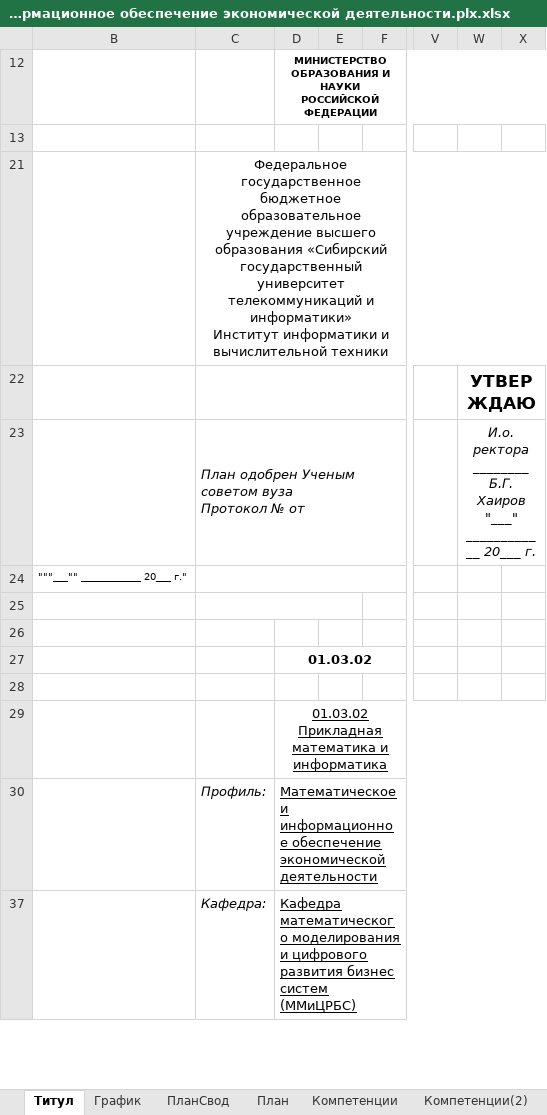
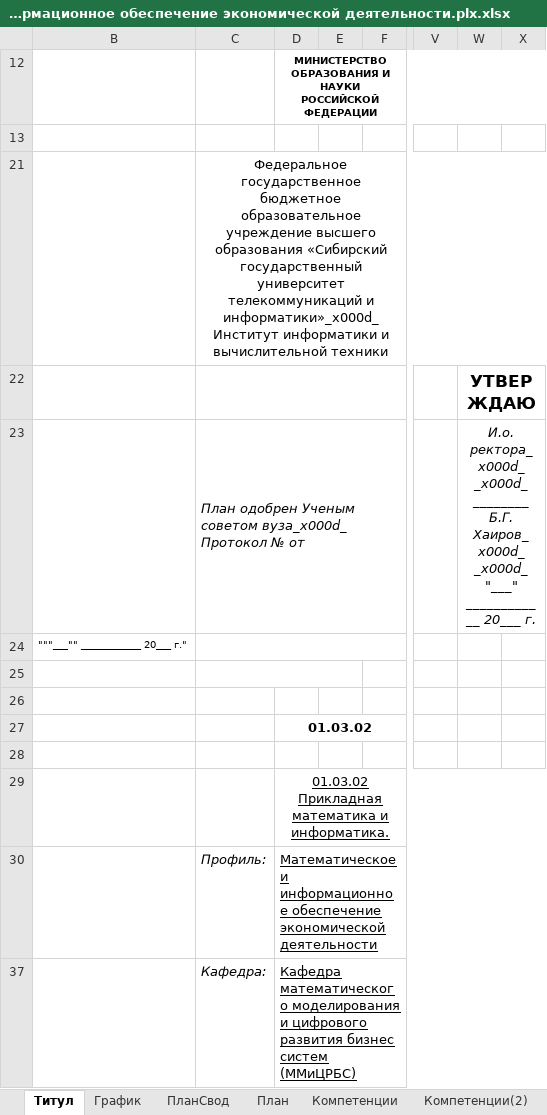
Before and after one commit to gerwerus/ExcelBusiness, an Excel workbook: plans/ИИВТ/01.03.02/01.03.02_2022_2_Математическое и информационное обеспечение экономической деятельности.plx.xlsx, sheet Титул, drawn as a sheet; only a part is shown, gaps mark what is left out; values as stored, in another font and other column widths than the file's, no borders; ↵ is a line break in a cell; the diff names each change by its address in the sheet, - before the commit and + after, or states it on an @@ line.

```diff
--- a/plans/ИИВТ/01.03.02/01.03.02_2022_2_Математическое и информационное обеспечение экономической деятельности.plx.xlsx (sheet Титул)
+++ b/plans/ИИВТ/01.03.02/01.03.02_2022_2_Математическое и информационное обеспечение экономической деятельности.plx.xlsx (sheet Титул)
-C21: …телекоммуникаций и информатики» ↵ Институт информатики…
+C21: …телекоммуникаций и информатики»_x000d_ ↵ Институт информатики…
-C23: …Ученым советом вуза ↵ Протокол №…
+C23: …Ученым советом вуза_x000d_ ↵ Протокол №…
-W23: И.о. ректора ↵ ________ Б.Г. Хаиров ↵ "___" ____________…
+W23: И.о. ректора_x000d_ ↵ _x000d_ ↵ ________ Б.Г. Хаиров_x000d_ ↵ _x000d_ ↵ "___" ____________…
-D29: 01.03.02 Прикладная математика и информатика
+D29: 01.03.02 Прикладная математика и информатика.
```
Also changed, not shown: sheet Диаграмма, sheet График, sheet Курс 1, sheet Курс 2, sheet Курс 3, sheet Курс 4, hidden cells, plans/ИТ/11.03.02/11.03.02_Коммерческая деятельность в инфокоммуникациях/11.03.02_2021_3_Коммерческая деятельность в инфокоммуникациях.plx.xlsx, 6 other files.
